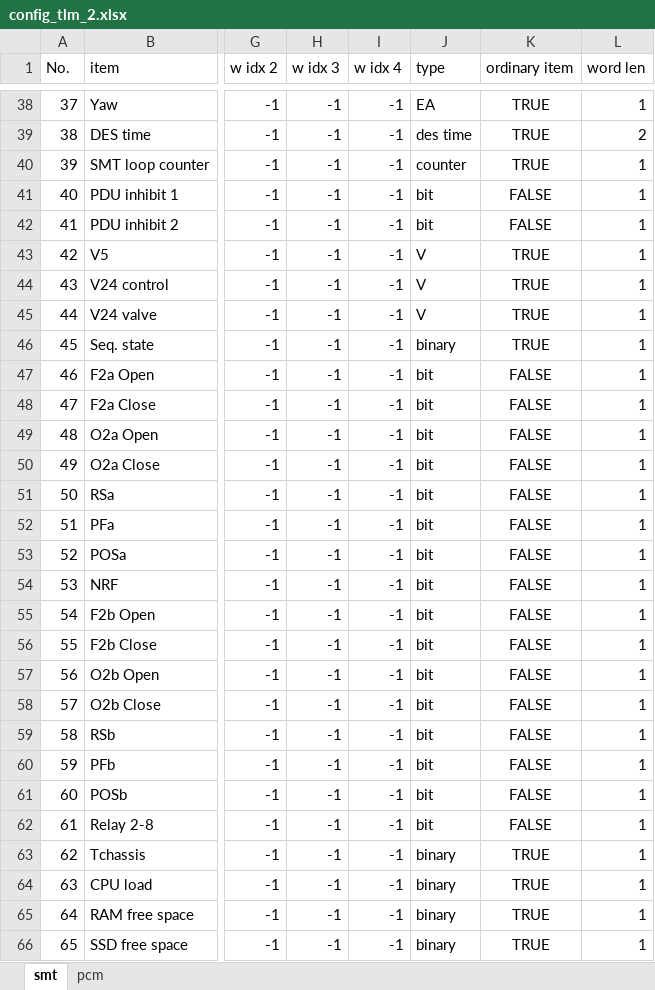
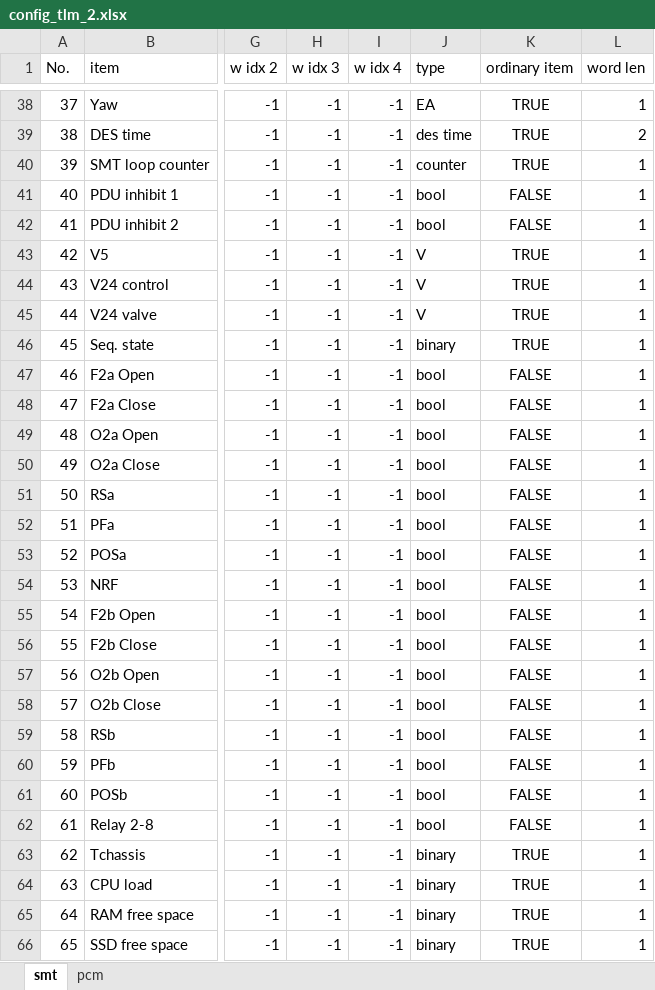
Before and after one commit to akirakawasaki/DES-QL, an Excel workbook: ql-async/config_tlm_2.xlsx, sheet smt, drawn as a sheet; only a part is shown, gaps mark what is left out; values as stored, in another font and other column widths than the file's, no borders; the diff names each change by its address in the sheet, - before the commit and + after, or states it on an @@ line.

```diff
--- a/ql-async/config_tlm_2.xlsx (sheet smt)
+++ b/ql-async/config_tlm_2.xlsx (sheet smt)
-J41:J42 (type): bit
+J41:J42 (type): bool
-J47:J62 (type): bit
+J47:J62 (type): bool
```
Also changed, not shown: sheet pcm, 7 other files.
